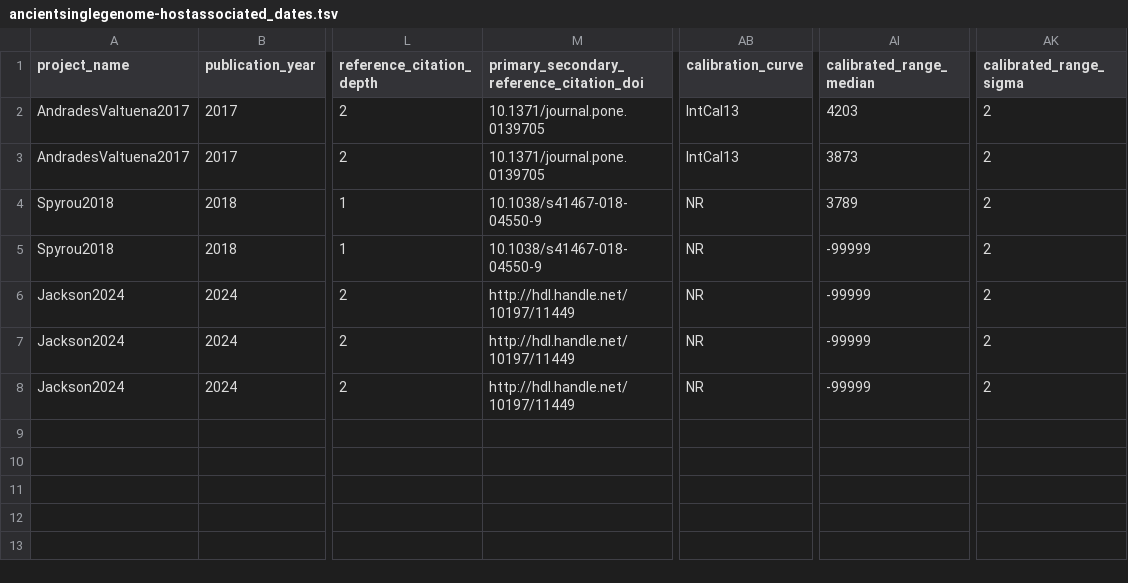
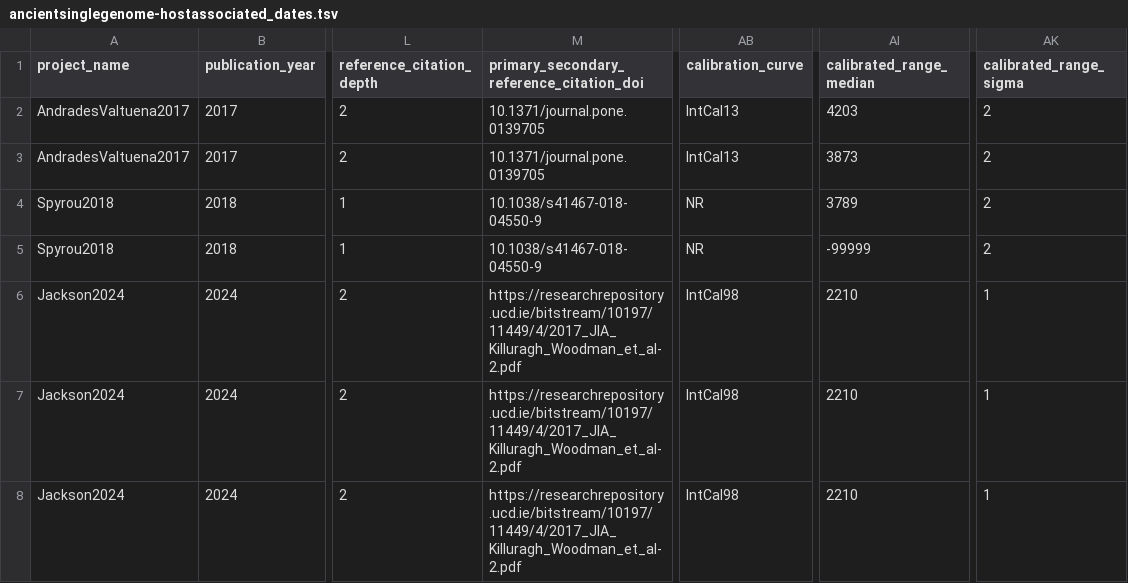
Before and after one commit to SPAAM-community/AncientMetagenomeDir, a TSV file: ancientsinglegenome-hostassociated/dates/ancientsinglegenome-hostassociated_dates.tsv, drawn as a sheet; only a part is shown, gaps mark what is left out; the diff names each change by its address in the sheet, - before the commit and + after, or states it on an @@ line.

Commit message:
Update ancientsinglegenome-hostassociated_dates.tsv
Added correct calibration curve

```diff
--- a/ancientsinglegenome-hostassociated/dates/ancientsinglegenome-hostassociated_dates.tsv
+++ b/ancientsinglegenome-hostassociated/dates/ancientsinglegenome-hostassociated_dates.tsv
-M6:M8: http://hdl.handle.net/10197/11449
+M6:M8: https://researchrepository.ucd.ie/bitstream/10197/11449/4/2017_JIA_Killuragh_Woodman_et_al-2.pdf
-AB6:AB8 (calibration_curve): NR
+AB6:AB8 (calibration_curve): IntCal98
-AI6:AI8 (calibrated_range_median): -99999
+AI6:AI8 (calibrated_range_median): 2210
-AK6:AK8 (calibrated_range_sigma): 2
+AK6:AK8 (calibrated_range_sigma): 1
```
